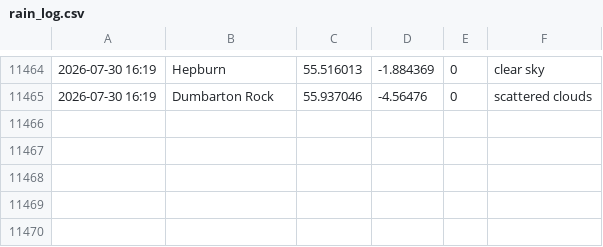
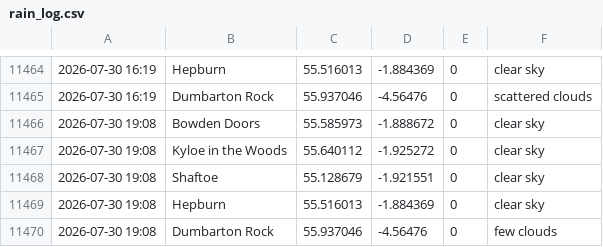
Before and after one commit to megan-leek/weather-dashboard, a CSV file: data/rain_log.csv, drawn as a sheet; only a part is shown, gaps mark what is left out.

Commit message:
Update rain log [auto]

```diff
--- a/data/rain_log.csv
+++ b/data/rain_log.csv
@@ -11465 +11465,6 @@
 2026-07-30 16:19,Dumbarton Rock,55.937046,-4.56476,0,scattered clouds
+2026-07-30 19:08,Bowden Doors,55.585973,-1.888672,0,clear sky
+2026-07-30 19:08,Kyloe in the Woods,55.640112,-1.925272,0,clear sky
+2026-07-30 19:08,Shaftoe,55.128679,-1.921551,0,clear sky
+2026-07-30 19:08,Hepburn,55.516013,-1.884369,0,clear sky
+2026-07-30 19:08,Dumbarton Rock,55.937046,-4.56476,0,few clouds
```
